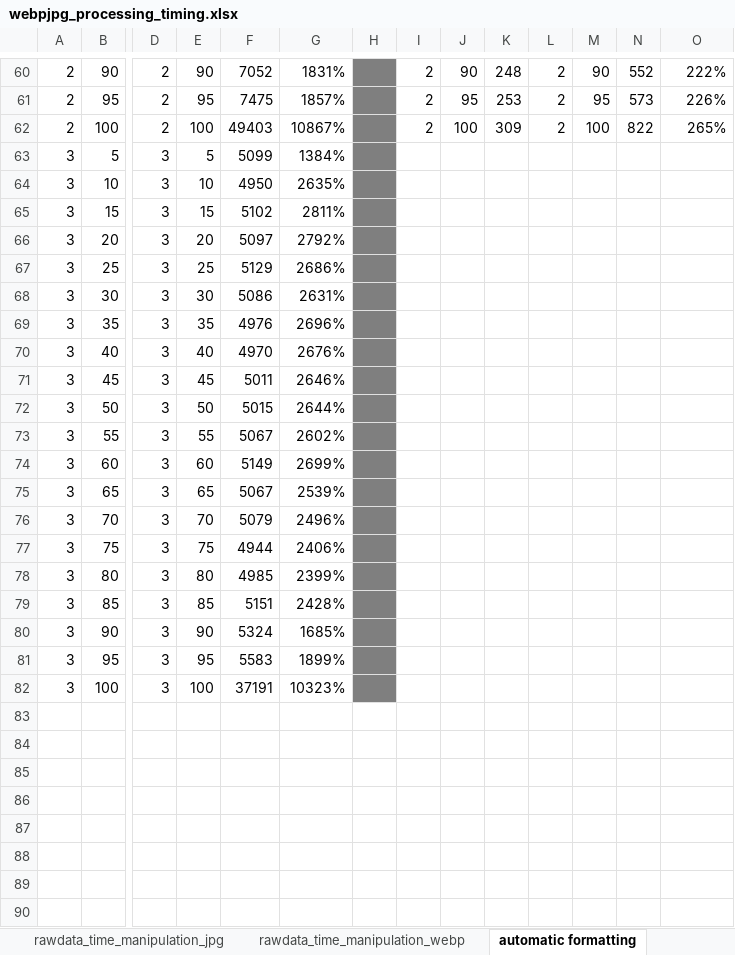
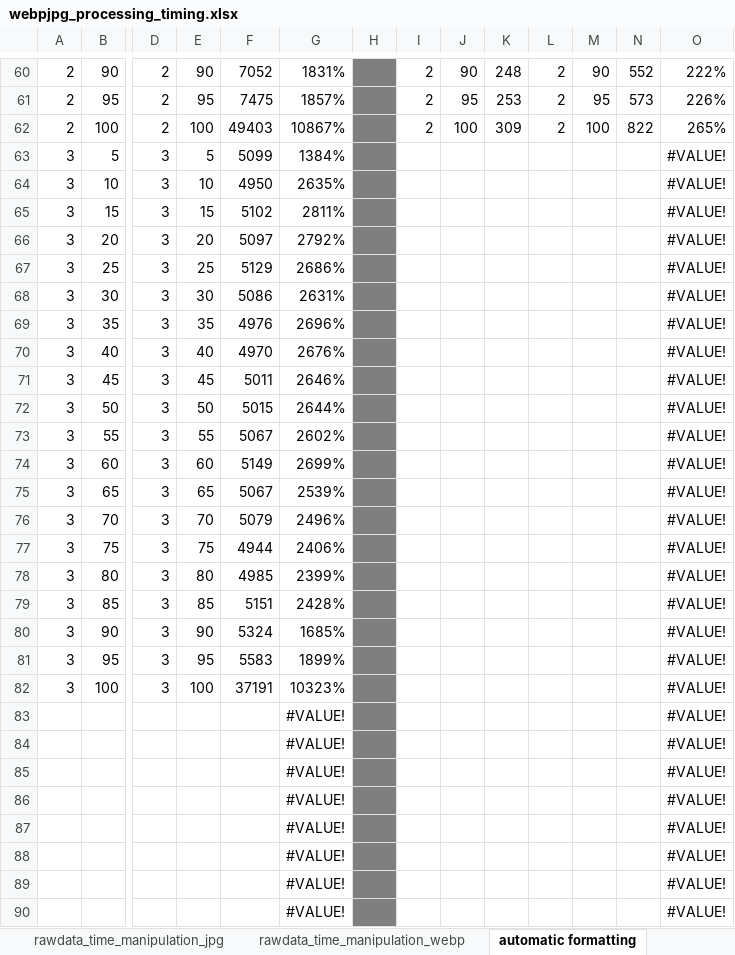
Before and after one commit to mhpixxio/webpjpg_processing_timing, an Excel workbook: webpjpg_processing_timing.xlsx, sheet automatic formatting, drawn as a sheet; only a part is shown, gaps mark what is left out; values as stored, in another font and other column widths than the file's, no borders; conditional formats not drawn; rows hold the shown columns only; the diff covers the shown part only; the diff names each change by its address in the sheet, - before the commit and + after, or states it on an @@ line.

Commit message:
wertzuiop

```diff
--- a/webpjpg_processing_timing.xlsx (sheet automatic formatting)
+++ b/webpjpg_processing_timing.xlsx (sheet automatic formatting)
-O63:O82: (empty)
+O63:O82: #VALUE!
+row 83:  |  |  |  |  | #VALUE! |  |  |  |  |  |  |  | #VALUE!
+row 84:  |  |  |  |  | #VALUE! |  |  |  |  |  |  |  | #VALUE!
+row 85:  |  |  |  |  | #VALUE! |  |  |  |  |  |  |  | #VALUE!
+row 86:  |  |  |  |  | #VALUE! |  |  |  |  |  |  |  | #VALUE!
+row 87:  |  |  |  |  | #VALUE! |  |  |  |  |  |  |  | #VALUE!
+row 88:  |  |  |  |  | #VALUE! |  |  |  |  |  |  |  | #VALUE!
+row 89:  |  |  |  |  | #VALUE! |  |  |  |  |  |  |  | #VALUE!
+row 90:  |  |  |  |  | #VALUE! |  |  |  |  |  |  |  | #VALUE!
```
Also changed, not shown: 72 added rows, 2 edited cells, cell formats and merged cells elsewhere in this sheet, sheet graphical charts, formulas that keep their value, charts or pictures.
